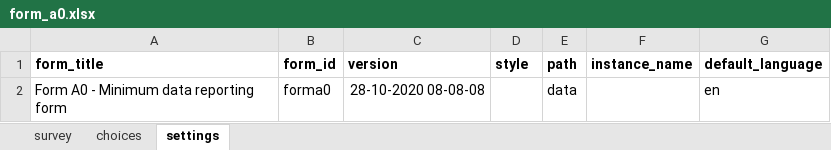
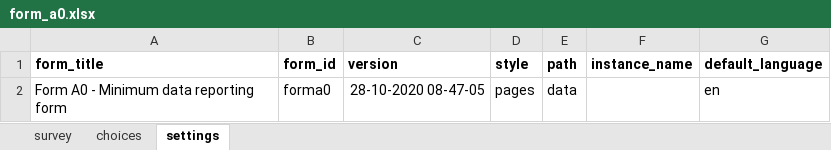
Before and after one commit to ronna/config-lgh, an Excel workbook: forms/app/form_a0.xlsx, sheet settings, drawn as a sheet; values as stored, in another font and other column widths than the file's, no borders; the diff names each change by its address in the sheet, - before the commit and + after, or states it on an @@ line.

```diff
--- a/forms/app/form_a0.xlsx (sheet settings)
+++ b/forms/app/form_a0.xlsx (sheet settings)
-C2 (version): 28-10-2020 08-08-08
+C2 (version): 28-10-2020 08-47-05
-D2 (style): (empty)
+D2 (style): pages
```
Also changed, not shown: sheet survey.
